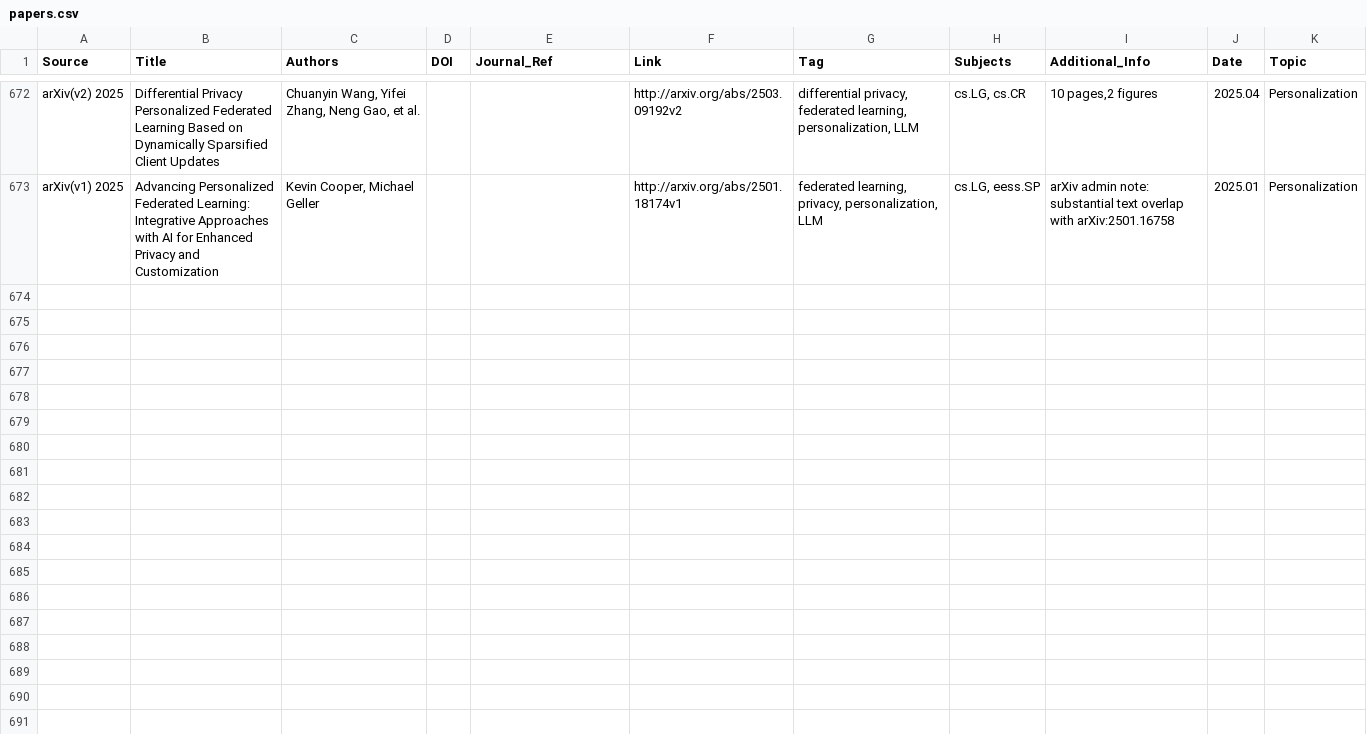
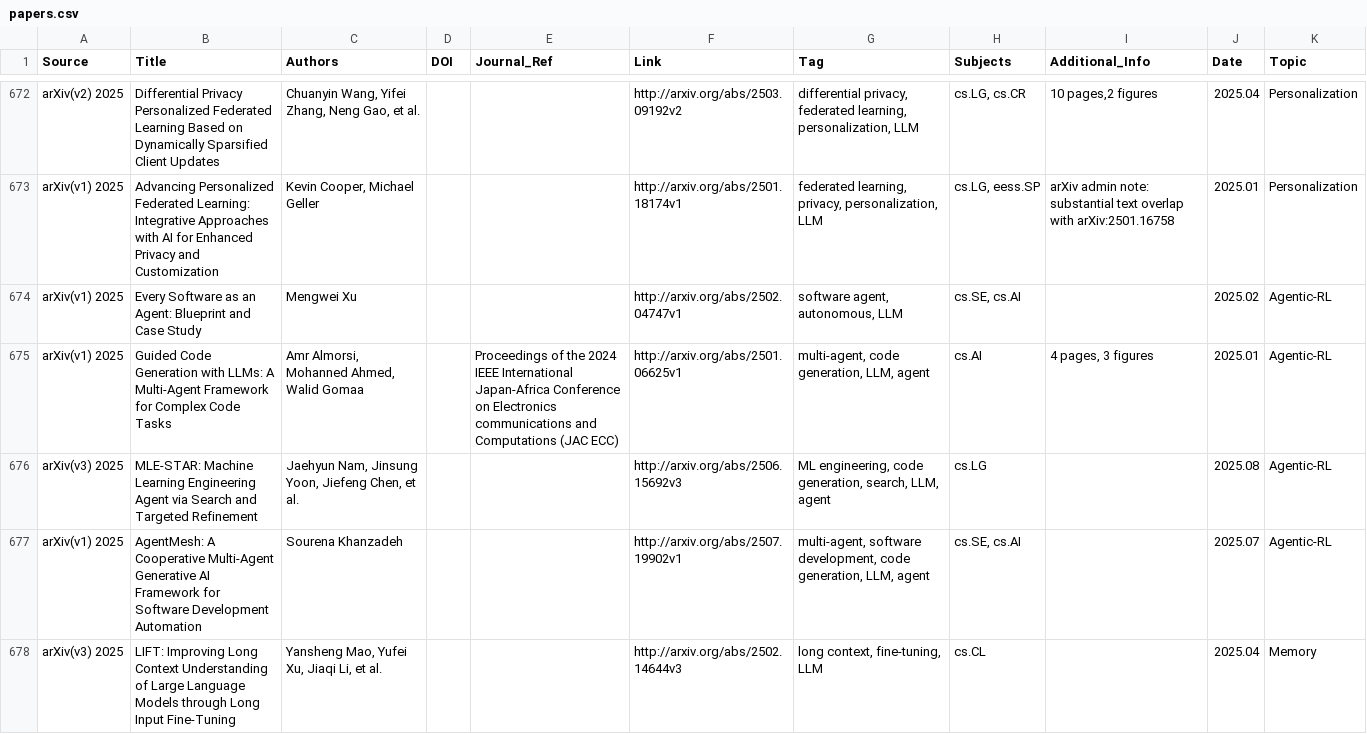
Before and after one commit to WILLOSCAR/Awesome-HCI-LLM, a CSV file: papers.csv, drawn as a sheet; only a part is shown, gaps mark what is left out; the diff covers the shown part only; the diff names each change by its address in the sheet, - before the commit and + after, or states it on an @@ line.

```diff
--- a/papers.csv
+++ b/papers.csv
+row 674: arXiv(v1) 2025 | Every Software as an Agent: Blueprint and Case Study | Mengwei Xu |  |  | http://arxiv.org/abs/2502.04747v1 | software agent, autonomous, LLM | cs.SE, cs.AI |  | 2025.02 | Agentic-RL
+row 675: arXiv(v1) 2025 | Guided Code Generation with LLMs: A Multi-Agent Framework for Complex Code Tasks | Amr Almorsi, Mohanned Ahmed, Walid Gomaa |  | Proceedings of the 2024 IEEE International Japan-Africa Conference on Electronics communications and Computations (JAC ECC) | http://arxiv.org/abs/2501.06625v1 | multi-agent, code generation, LLM, agent | cs.AI | 4 pages, 3 figures | 2025.01 | Agentic-RL
+row 676: arXiv(v3) 2025 | MLE-STAR: Machine Learning Engineering Agent via Search and Targeted Refinement | Jaehyun Nam, Jinsung Yoon, Jiefeng Chen, et al. |  |  | http://arxiv.org/abs/2506.15692v3 | ML engineering, code generation, search, LLM, agent | cs.LG |  | 2025.08 | Agentic-RL
+row 677: arXiv(v1) 2025 | AgentMesh: A Cooperative Multi-Agent Generative AI Framework for Software Development Automation | Sourena Khanzadeh |  |  | http://arxiv.org/abs/2507.19902v1 | multi-agent, software development, code generation, LLM, agent | cs.SE, cs.AI |  | 2025.07 | Agentic-RL
+row 678: arXiv(v3) 2025 | LIFT: Improving Long Context Understanding of Large Language Models through Long Input Fine-Tuning | Yansheng Mao, Yufei Xu, Jiaqi Li, et al. |  |  | http://arxiv.org/abs/2502.14644v3 | long context, fine-tuning, LLM | cs.CL |  | 2025.04 | Memory
```
Also changed, not shown: 13 added rows elsewhere in this file, 1 other file.
